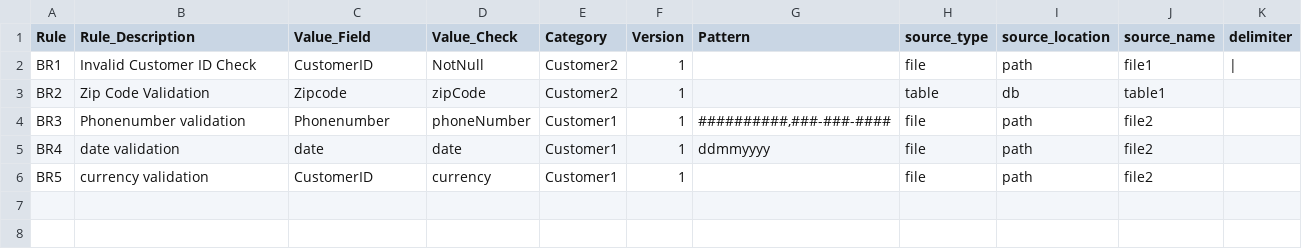
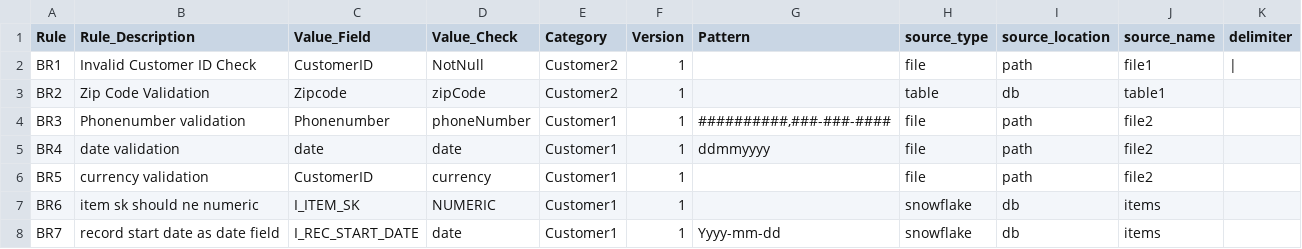
Before and after one commit to asanyal007/DQL_enginer, a CSV file: resources/rule3.csv, drawn as a sheet.

Commit message:
new DQ rules applied

```diff
--- a/resources/rule3.csv
+++ b/resources/rule3.csv
@@ -6 +6,3 @@ BR4,date validation,date,date,Customer1,1,ddmmyyyy,file,path,file2,
 BR5,currency validation,CustomerID,currency,Customer1,1,,file,path,file2,
+BR6,item sk should ne numeric,I_ITEM_SK,NUMERIC,Customer1,1,,snowflake,db,items,
+BR7,record start date as date field,I_REC_START_DATE,date,Customer1,1,Yyyy-mm-dd,snowflake,db,items,
```
Also changed, not shown: 8 other files.
